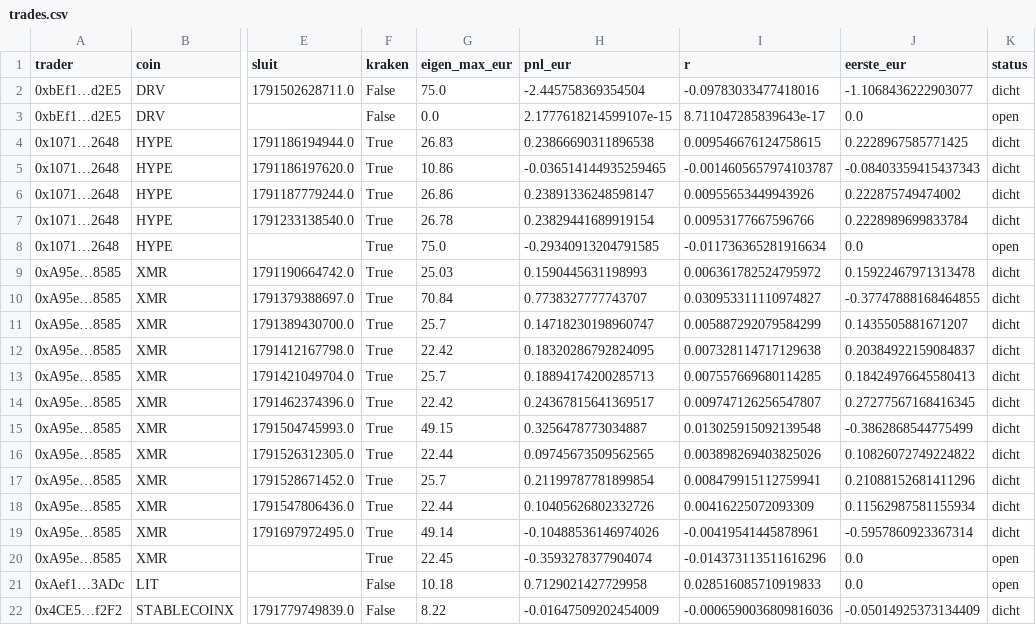
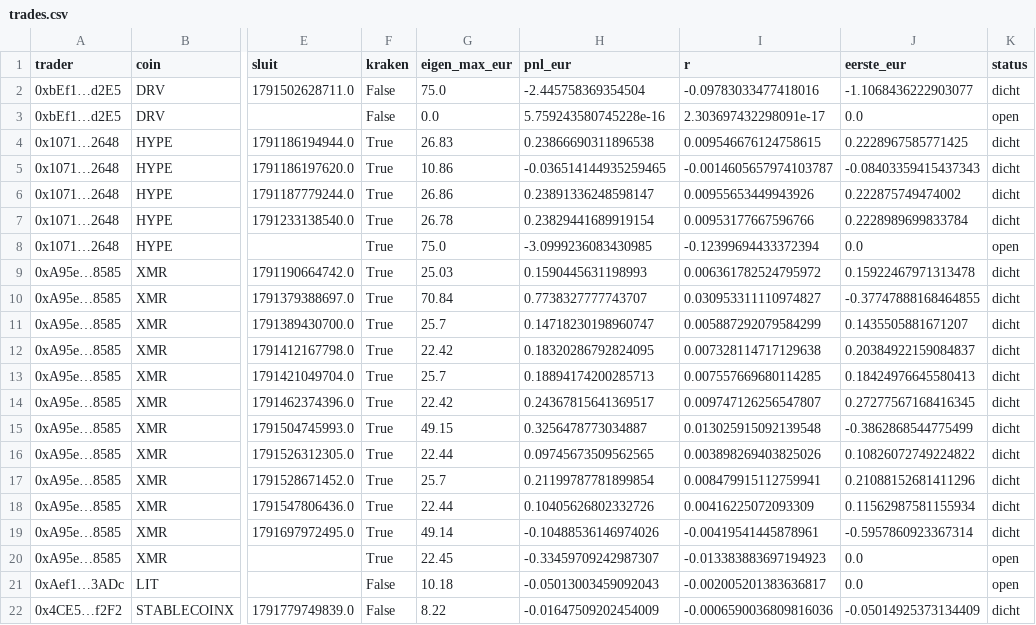
Before and after one commit to mylanreijnen2003-bot/kopieerbot, a CSV file: papierC/trades.csv, drawn as a sheet; only a part is shown, gaps mark what is left out; the diff names each change by its address in the sheet, - before the commit and + after, or states it on an @@ line.

```diff
--- a/papierC/trades.csv
+++ b/papierC/trades.csv
-H3 (pnl_eur): 2.1777618214599107e-15
+H3 (pnl_eur): 5.759243580745228e-16
-I3 (r): 8.711047285839643e-17
+I3 (r): 2.303697432298091e-17
-H8 (pnl_eur): -0.29340913204791585
+H8 (pnl_eur): -3.0999236083430985
-I8 (r): -0.011736365281916634
+I8 (r): -0.12399694433372394
-H20 (pnl_eur): -0.3593278377904074
+H20 (pnl_eur): -0.33459709242987307
-I20 (r): -0.014373113511616296
+I20 (r): -0.013383883697194923
-H21 (pnl_eur): 0.7129021427729958
+H21 (pnl_eur): -0.05013003459092043
-I21 (r): 0.028516085710919833
+I21 (r): -0.002005201383636817
```
Also changed, not shown: papierC/geschiedenis.csv, papierC/rnd20/geschiedenis.csv, 9 other files.
